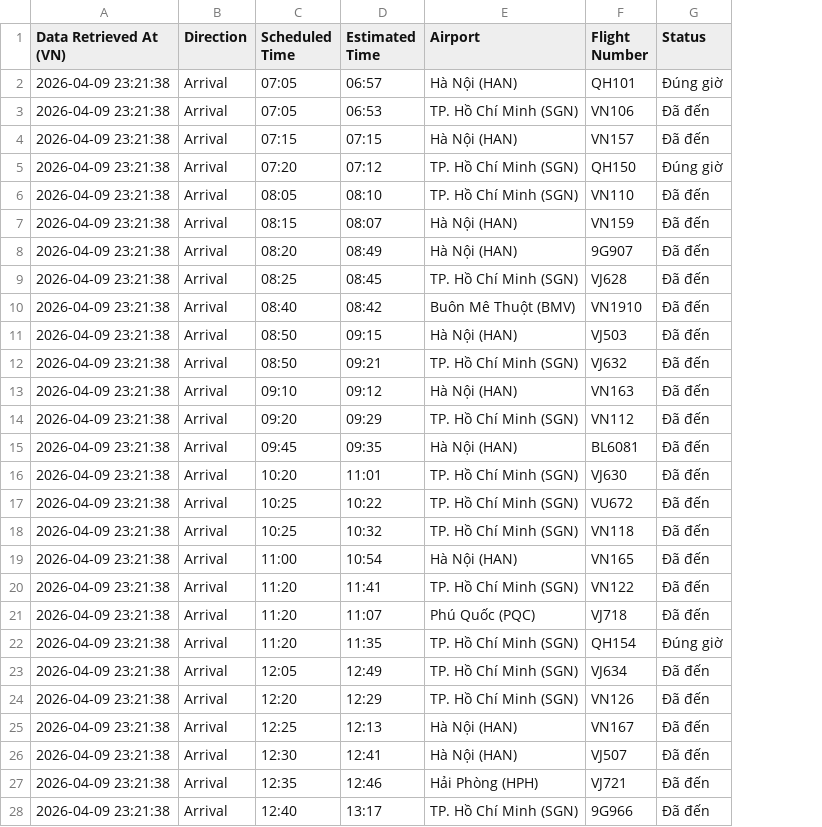
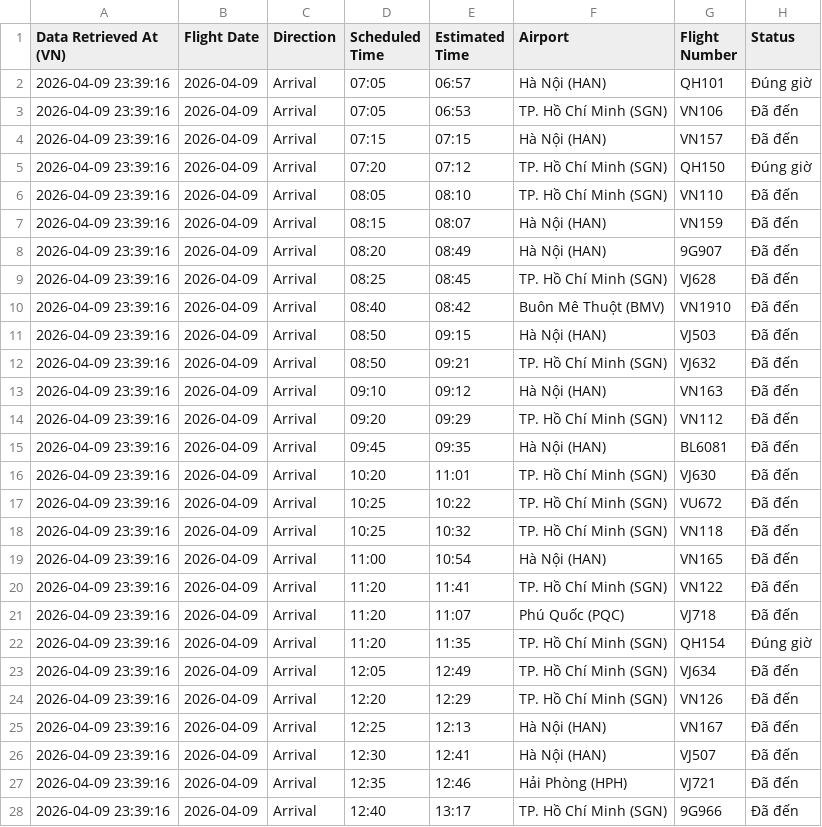
Before and after one commit to tdat1465/data-monitoring-lab, a CSV file: Data Collection/data/raw/DN.csv, drawn as a sheet; only a part is shown; the diff covers the shown part only; the diff names each change by its address in the sheet, - before the commit and + after, or states it on an @@ line.

```diff
--- a/Data Collection/data/raw/DN.csv
+++ b/Data Collection/data/raw/DN.csv
+column B (Flight Date), rows 2-28: all 2026-04-09
-A2:A28 (Data Retrieved At (VN)): 2026-04-09 23:21:38
+A2:A28 (Data Retrieved At (VN)): 2026-04-09 23:39:16
```
Also changed, not shown: 109 edited cells elsewhere in this file, Data Collection/data/raw/NB.csv, Data Collection/data/raw/TSN.csv, 3 other files.
